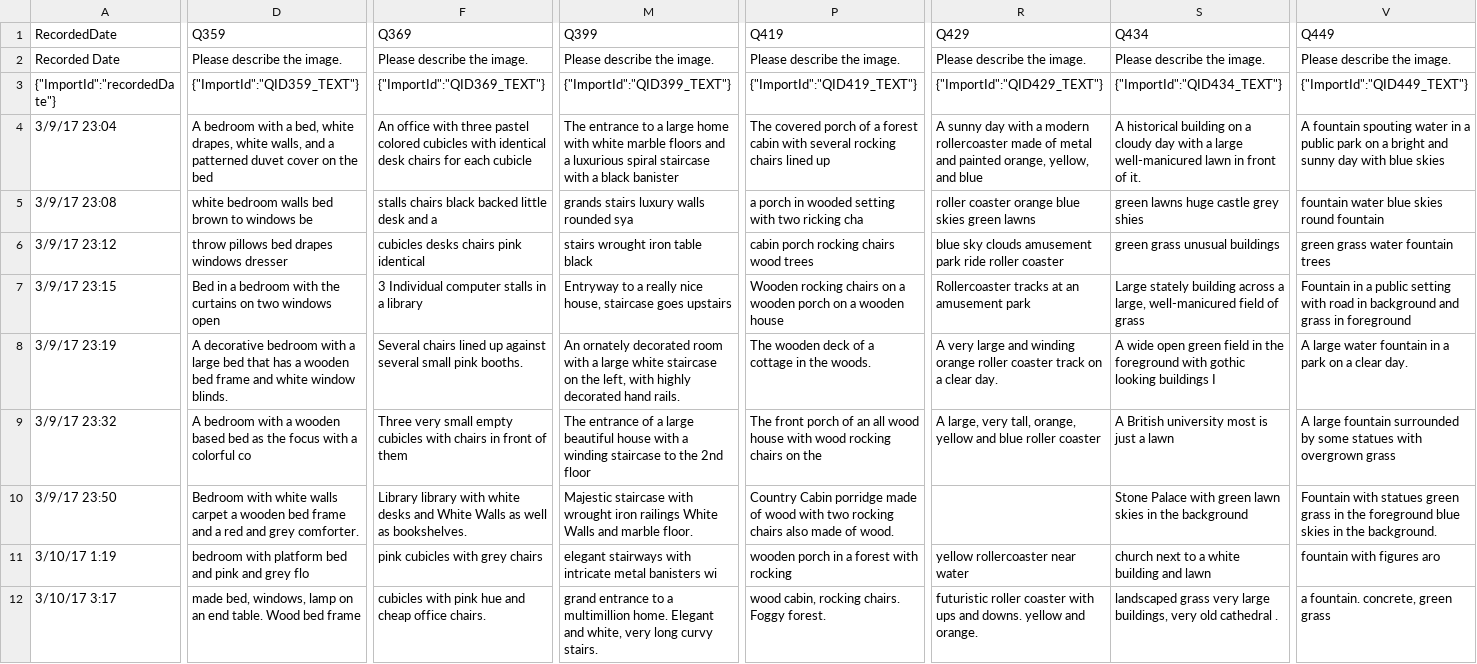
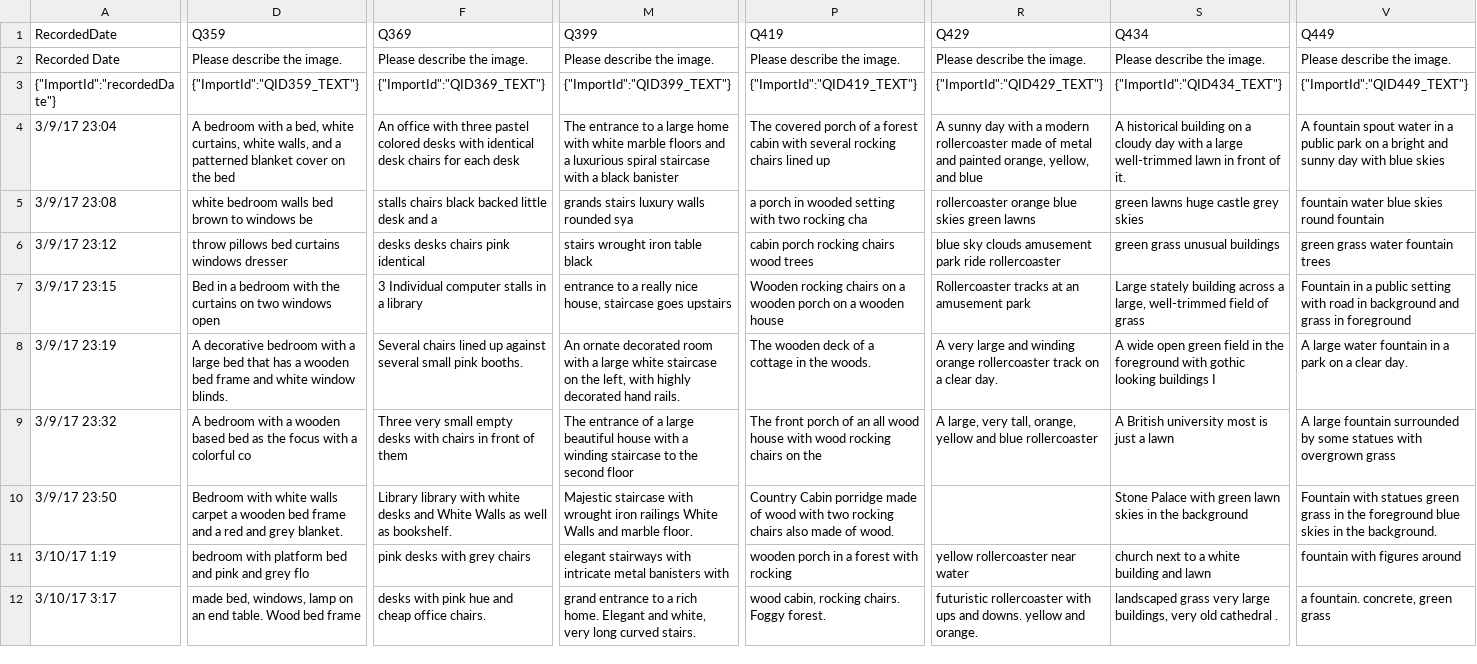
Before and after one commit to amennen/motStudy04, a CSV file: mturk/NEWDESC_sp.csv, drawn as a sheet; only a part is shown, gaps mark what is left out; the diff covers the shown part only; the diff names each change by its address in the sheet, - before the commit and + after, or states it on an @@ line.

```diff
--- a/mturk/NEWDESC_sp.csv
+++ b/mturk/NEWDESC_sp.csv
-D4 (Q359): …bed, white drapes, white walls, and a patterned duvet cover on…
+D4 (Q359): …bed, white curtains, white walls, and a patterned blanket cover on…
-F4 (Q369): …pastel colored cubicles with identical desk chairs for each cubicle
+F4 (Q369): …pastel colored desks with identical desk chairs for each desk
-S4 (Q434): …a large well-manicured lawn in…
+S4 (Q434): …a large well-trimmed lawn in…
-V4 (Q449): A fountain spouting water in…
+V4 (Q449): A fountain spout water in…
-P5 (Q419): …with two ricking cha
+P5 (Q419): …with two rocking cha
-R5 (Q429): roller coaster orange blue skies green lawns
+R5 (Q429): rollercoaster orange blue skies green lawns
-S5 (Q434): green lawns huge castle grey shies
+S5 (Q434): green lawns huge castle grey skies
-D6 (Q359): throw pillows bed drapes windows dresser
+D6 (Q359): throw pillows bed curtains windows dresser
-F6 (Q369): cubicles desks chairs pink identical
+F6 (Q369): desks desks chairs pink identical
-R6 (Q429): …park ride roller coaster
+R6 (Q429): …park ride rollercoaster
-M7 (Q399): Entryway to a…
+M7 (Q399): entrance to a…
-S7 (Q434): …a large, well-manicured field of…
+S7 (Q434): …a large, well-trimmed field of…
-M8 (Q399): An ornately decorated room…
+M8 (Q399): An ornate decorated room…
-R8 (Q429): …winding orange roller coaster track on…
+R8 (Q429): …winding orange rollercoaster track on…
-F9 (Q369): …small empty cubicles with chairs…
+F9 (Q369): …small empty desks with chairs…
-M9 (Q399): …to the 2nd floor
+M9 (Q399): …to the second floor
-R9 (Q429): …and blue roller coaster
+R9 (Q429): …and blue rollercoaster
-D10 (Q359): …and grey comforter.
+D10 (Q359): …and grey blanket.
-F10 (Q369): …well as bookshelves.
+F10 (Q369): …well as bookshelf.
-F11 (Q369): pink cubicles with grey chairs
+F11 (Q369): pink desks with grey chairs
-M11 (Q399): …metal banisters wi
+M11 (Q399): …metal banisters with
-V11 (Q449): fountain with figures aro
+V11 (Q449): fountain with figures around
-F12 (Q369): cubicles with pink…
+F12 (Q369): desks with pink…
-M12 (Q399): …to a multimillion home. Elegant and white, very long curvy stairs.
+M12 (Q399): …to a rich home. Elegant and white, very long curved stairs.
-R12 (Q429): futuristic roller coaster with ups…
+R12 (Q429): futuristic rollercoaster with ups…
```
Also changed, not shown: 125 edited cells elsewhere in this file, 3 other files.
